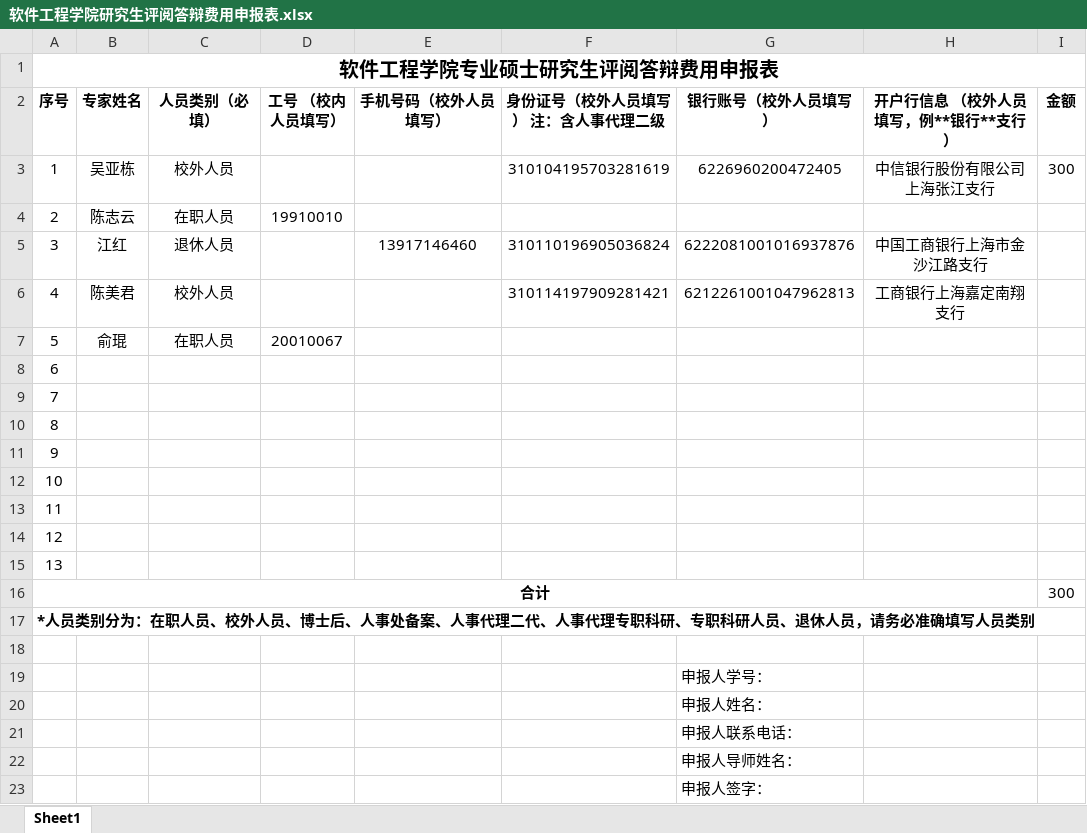
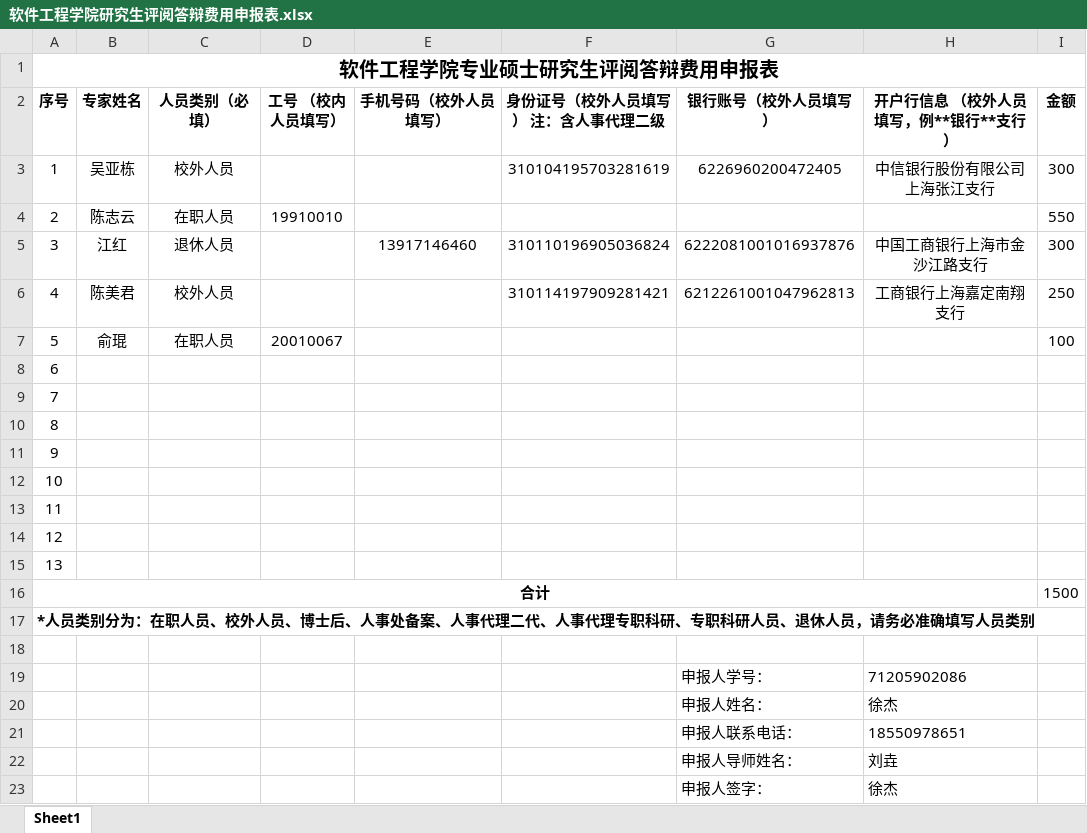
Before and after one commit to jay-eb/TransformerFFT, an Excel workbook: result/软件工程学院研究生评阅答辩费用申报表.xlsx, sheet Sheet1, drawn as a sheet; values as stored, in another font and other column widths than the file's, no borders; the diff names each change by its address in the sheet, - before the commit and + after, or states it on an @@ line.

Commit message:
答辩ppt

```diff
--- a/result/软件工程学院研究生评阅答辩费用申报表.xlsx (sheet Sheet1)
+++ b/result/软件工程学院研究生评阅答辩费用申报表.xlsx (sheet Sheet1)
-I4 (金额): (empty)
+I4 (金额): 550
-I5 (金额): (empty)
+I5 (金额): 300
-I6 (金额): (empty)
+I6 (金额): 250
-I7 (金额): (empty)
+I7 (金额): 100
-I16 (金额): 300
+I16 (金额): 1500
-H19 (开户行信息 （校外人员填写，例**银行**支行）): (empty)
+H19 (开户行信息 （校外人员填写，例**银行**支行）): 71205902086
-H20 (开户行信息 （校外人员填写，例**银行**支行）): (empty)
+H20 (开户行信息 （校外人员填写，例**银行**支行）): 徐杰
-H21 (开户行信息 （校外人员填写，例**银行**支行）): (empty)
+H21 (开户行信息 （校外人员填写，例**银行**支行）): 18550978651
-H22 (开户行信息 （校外人员填写，例**银行**支行）): (empty)
+H22 (开户行信息 （校外人员填写，例**银行**支行）): 刘垚
-H23 (开户行信息 （校外人员填写，例**银行**支行）): (empty)
+H23 (开户行信息 （校外人员填写，例**银行**支行）): 徐杰
```
